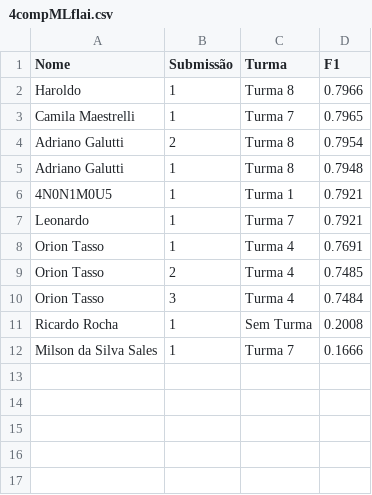
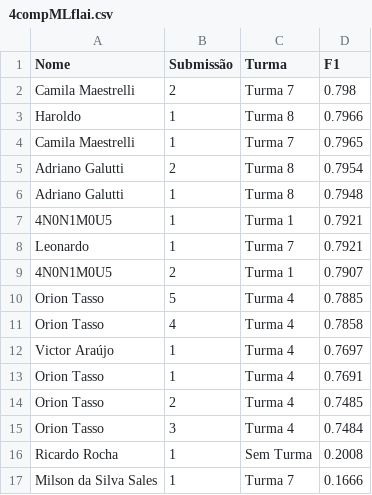
Before and after one commit to gitflai/ranking, a CSV file: 4compMLflai.csv, drawn as a sheet.

Commit message:
Add files via upload

```diff
--- a/4compMLflai.csv
+++ b/4compMLflai.csv
@@ -1,2 +1,3 @@
 Nome,Submissão,Turma,F1
+Camila Maestrelli,2,Turma 7,0.798
 Haroldo,1,Turma 8,0.7966
@@ -7,2 +8,6 @@ Adriano Galutti,1,Turma 8,0.7948
 Leonardo,1,Turma 7,0.7921
+4N0N1M0U5,2,Turma 1,0.7907
+Orion Tasso,5,Turma 4,0.7885
+Orion Tasso,4,Turma 4,0.7858
+Victor Araújo,1,Turma 4,0.7697
 Orion Tasso,1,Turma 4,0.7691
```
